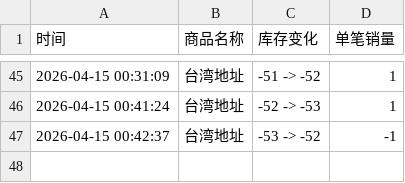
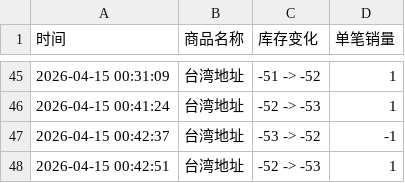
Before and after one commit to Juineii/kangmin_km0420, a CSV file: KANGMIN一日店长.csv, drawn as a sheet; only a part is shown, gaps mark what is left out; the diff names each change by its address in the sheet, - before the commit and + after, or states it on an @@ line.

Commit message:
自动更新数据 2026-04-15 00:42:52

```diff
--- a/KANGMIN一日店长.csv
+++ b/KANGMIN一日店长.csv
+row 48: 2026-04-15 00:42:51 | 台湾地址 | -52 -> -53 | 1
```
